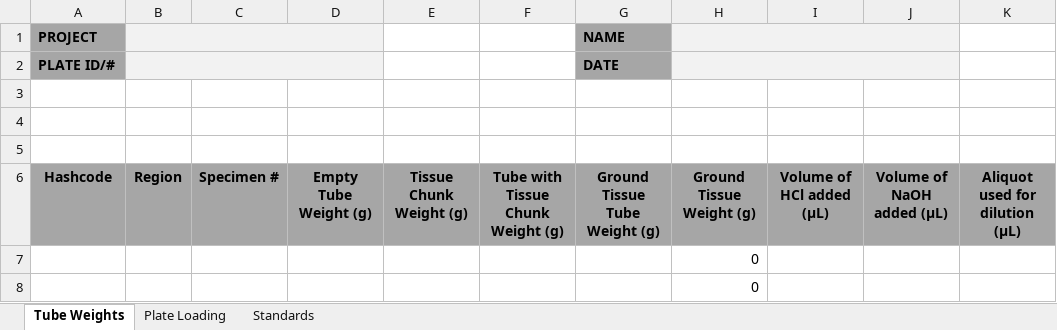
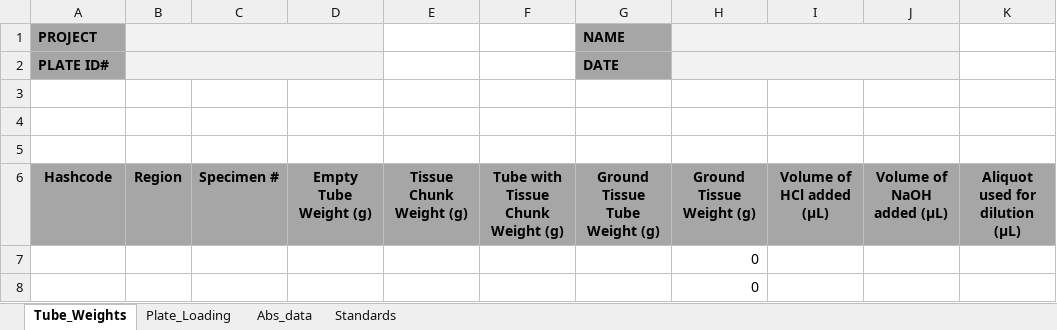
Before and after one commit to Campbell-Muscle-Lab/Protocols, an Excel workbook: Biochemistry/Hydroxyproline Assay/HYP_assay_worksheet.xlsx, sheet Tube_Weights, drawn as a sheet; only a part is shown; values as stored, in another font and other column widths than the file's, no borders; table styles not drawn; the diff names each change by its address in the sheet, - before the commit and + after, or states it on an @@ line.

```diff
--- a/Biochemistry/Hydroxyproline Assay/HYP_assay_worksheet.xlsx (sheet Tube_Weights)
+++ b/Biochemistry/Hydroxyproline Assay/HYP_assay_worksheet.xlsx (sheet Tube_Weights)
-sheet tab: Tube Weights
+sheet tab: Tube_Weights
-sheet tab: Plate Loading
+sheet tab: Plate_Loading
+sheet tab: Abs_data
-A2 (PROJECT): PLATE ID/#
+A2 (PROJECT): PLATE ID#
```
Also changed, not shown: sheet Plate_Loading.
